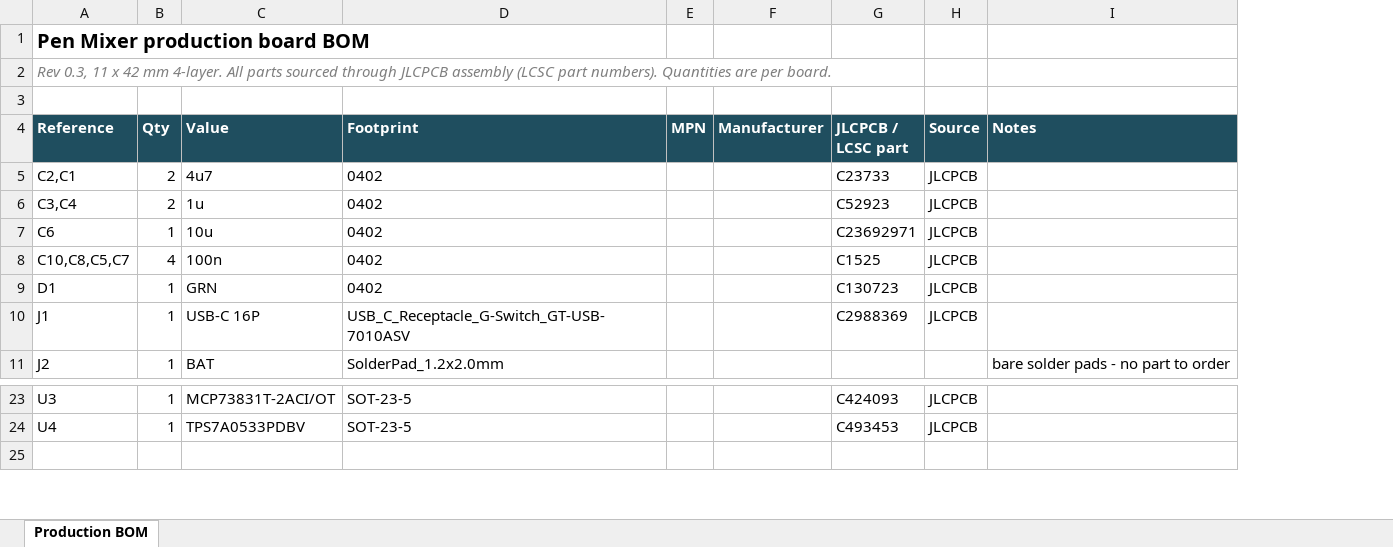
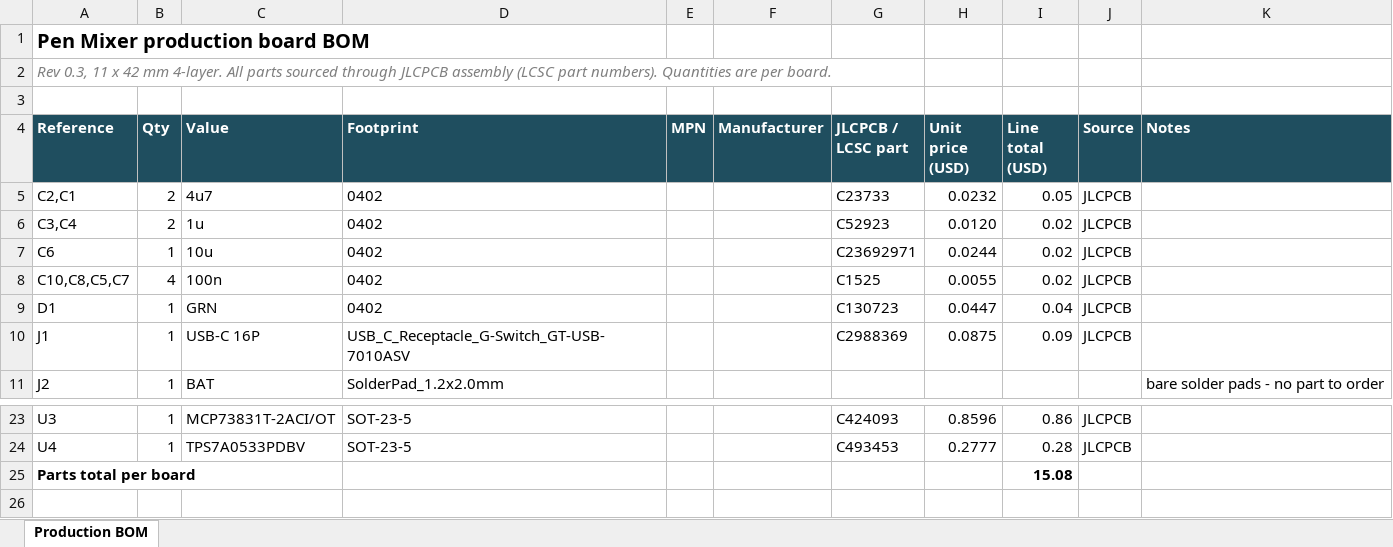
Before and after one commit to Brillar0101/pen-mixer, an Excel workbook: bom/bom-production.xlsx, sheet Production BOM, drawn as a sheet; only a part is shown, gaps mark what is left out; values as stored, in another font and other column widths than the file's, no borders; the diff names each change by its address in the sheet, - before the commit and + after, or states it on an @@ line.

```diff
--- a/bom/bom-production.xlsx (sheet Production BOM)
+++ b/bom/bom-production.xlsx (sheet Production BOM)
+column H (Unit price (USD)), rows 5-10: 0.0232 | 0.0120 | 0.0244 | 0.0055 | 0.0447 | 0.0875; rows 23-24: 0.8596 | 0.2777
+column I (Line total (USD)), rows 5-10: 0.05 | 0.02 | 0.02 | 0.02 | 0.04 | 0.09; rows 23-24: 0.86 | 0.28
+row 25: Parts total per board |  |  |  |  |  |  |  | 15.08
```
